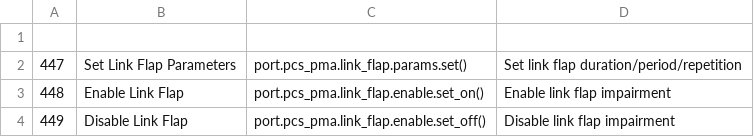
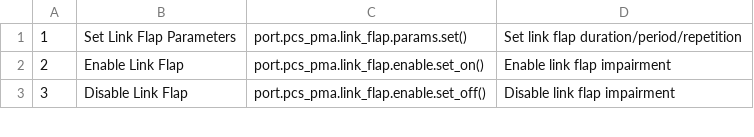
Before and after one commit to xenanetworks/tdl-xoa-driver, a CSV file: docs/source/api_ref/hli/ports/ports_chimera.csv, drawn as a sheet; only a part is shown; removed rows and columns are numbered as before the commit, all else as after; the diff names each change by its address in the sheet, - before the commit and + after, or states it on an @@ line.

```diff
--- a/docs/source/api_ref/hli/ports/ports_chimera.csv
+++ b/docs/source/api_ref/hli/ports/ports_chimera.csv
-row 1: (empty)
@@ column A renumbered from row 1 down @@
```
Also changed, not shown: docs/source/api_ref/hli/ports/ports_lldp.csv, docs/source/api_ref/hli/ports/ports_macsec.csv, 24 other files.
